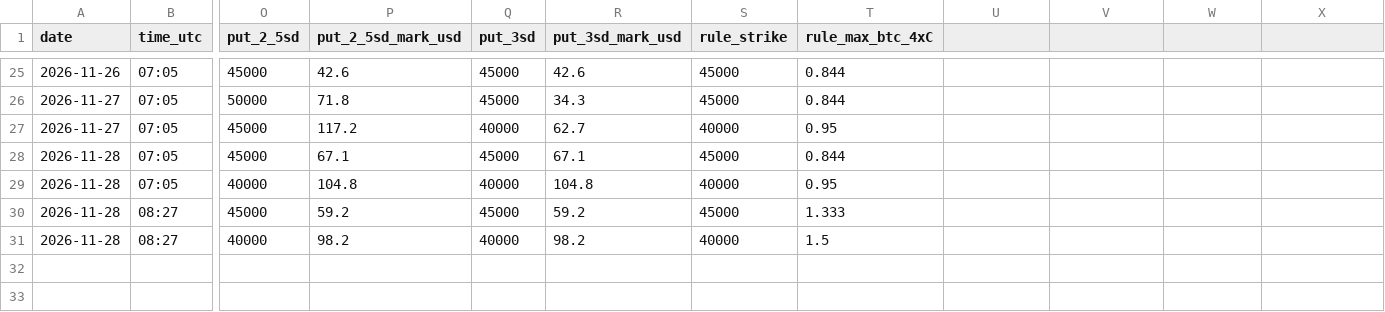
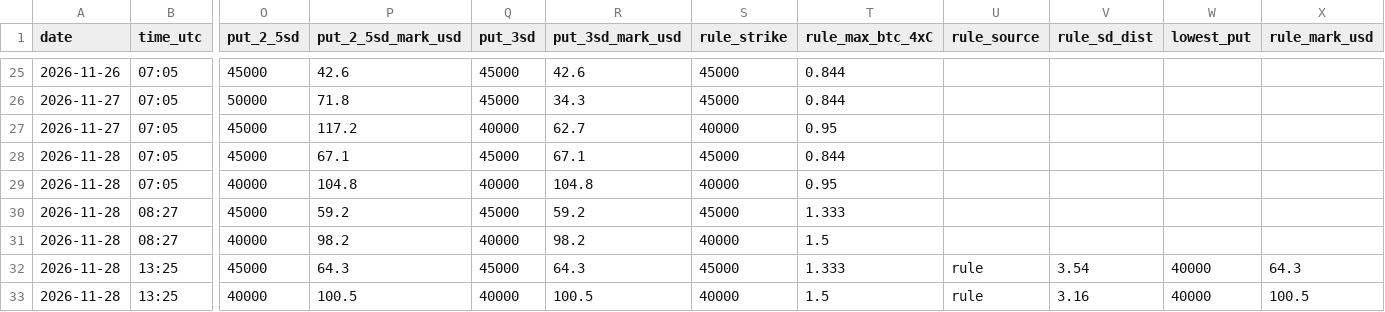
Before and after one commit to TEESOME/deribit-snapshot, a CSV file: data/weekly_signal.csv, drawn as a sheet; only a part is shown, gaps mark what is left out; rows hold the shown columns only; the diff names each change by its address in the sheet, - before the commit and + after, or states it on an @@ line.

```diff
--- a/data/weekly_signal.csv
+++ b/data/weekly_signal.csv
-U1: (empty)
+U1: rule_source
-V1: (empty)
+V1: rule_sd_dist
-W1: (empty)
+W1: lowest_put
-X1: (empty)
+X1: rule_mark_usd
+row 32: 2026-11-28 | 13:25 | 45000 | 64.3 | 45000 | 64.3 | 45000 | 1.333 | rule | 3.54 | 40000 | 64.3
+row 33: 2026-11-28 | 13:25 | 40000 | 100.5 | 40000 | 100.5 | 40000 | 1.5 | rule | 3.16 | 40000 | 100.5
```
Also changed, not shown: data/grid_signal.csv, data/longvol_signal.csv, 7 other files.
